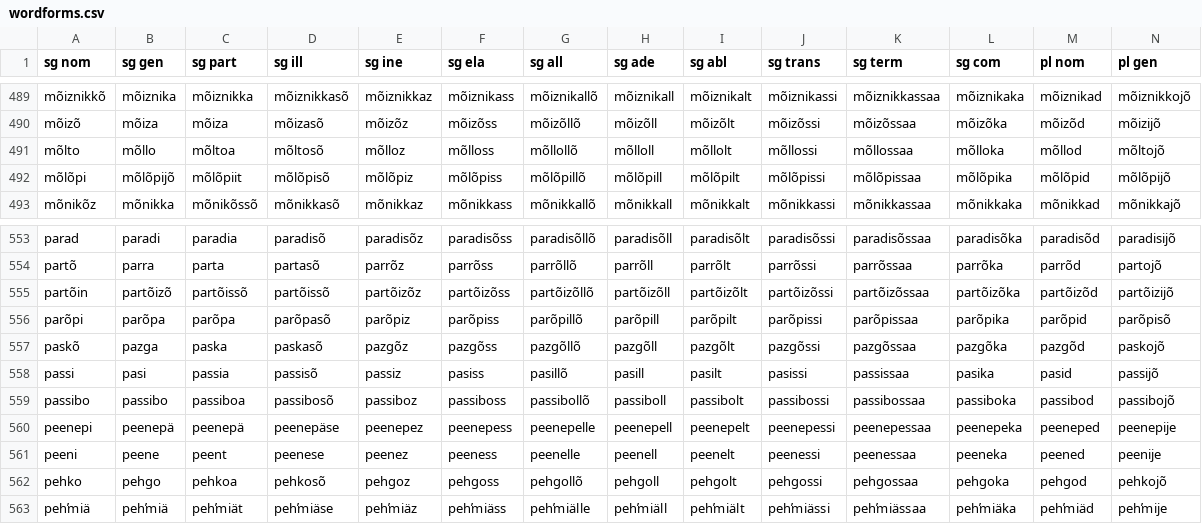
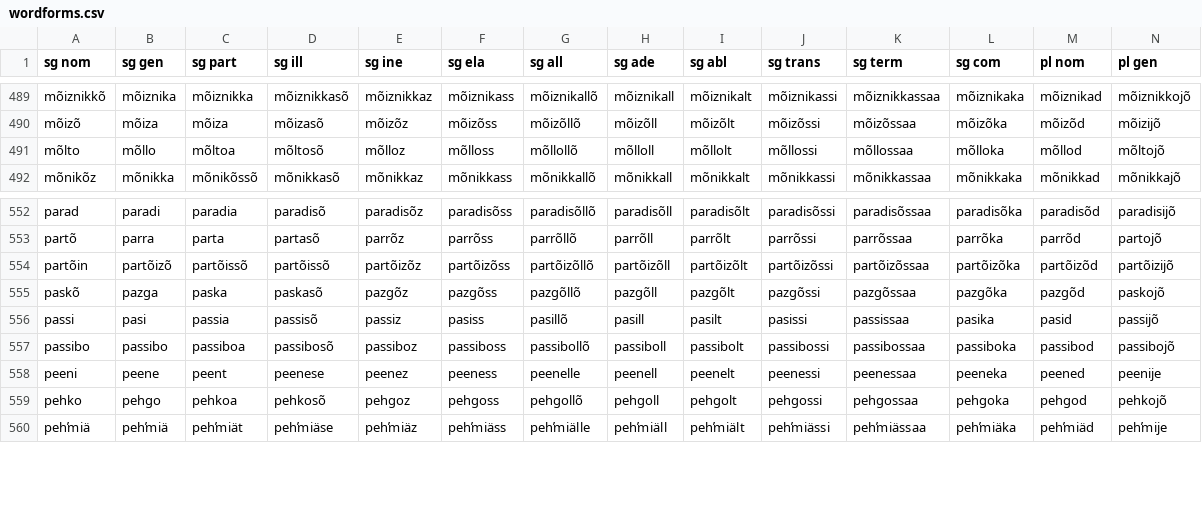
Before and after one commit to kristiank/MA-thesis, a CSV file: data/wordforms.csv, drawn as a sheet; only a part is shown, gaps mark what is left out; rows hold the shown columns only; the diff names each change by its address in the sheet, - before the commit and + after, or states it on an @@ line.

Commit message:
deleted comparative forms

```diff
--- a/data/wordforms.csv
+++ b/data/wordforms.csv
-row 492: mõlõpi | mõlõpijõ | mõlõpiit | mõlõpisõ | mõlõpiz | mõlõpiss | mõlõpillõ | mõlõpill | mõlõpilt | mõlõpissi | mõlõpissaa | mõlõpika | mõlõpid | mõlõpijõ
-row 556: parõpi | parõpa | parõpa | parõpasõ | parõpiz | parõpiss | parõpillõ | parõpill | parõpilt | parõpissi | parõpissaa | parõpika | parõpid | parõpisõ
-row 560: peenepi | peenepä | peenepä | peenepäse | peenepez | peenepess | peenepelle | peenepell | peenepelt | peenepessi | peenepessaa | peenepeka | peeneped | peenepije
```
